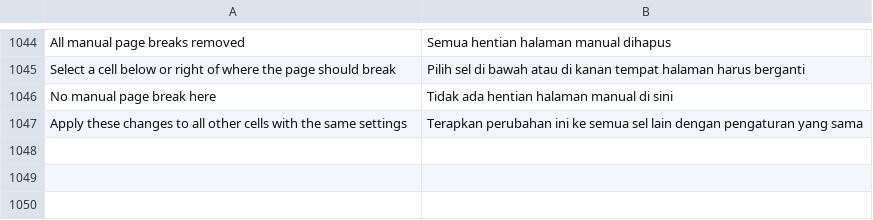
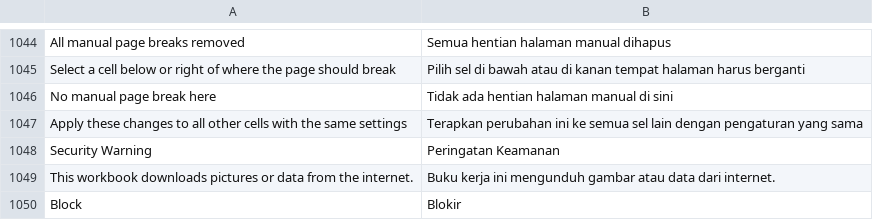
Before and after one commit to dzulfikar08/kantor, a TSV file: crates/kantor_ui/i18n/sheets.tsv, drawn as a sheet; only a part is shown, gaps mark what is left out; the diff names each change by its address in the sheet, - before the commit and + after, or states it on an @@ line.

Commit message:
Sheets: IMAGE and WEBSERVICE download from the internet, as in Excel
Formulas fetch their URLs off the UI thread (30 s timeout, size caps,
session cache), show #BUSY! meanwhile and recalculate when answers
arrive; F9 refetches WEBSERVICE. IMAGE is https-only and blocks
redirects; WEBSERVICE failures are #VALUE!.

A workbook opened from a file asks first with a security bar
(Allow / Block, once per file and session), following Excel's default
'Prompt user about Linked Data Types'. Setting [sheets] web_formulas
(palette: Let Formulas Download from the Internet) turns it off.
kantor convert never downloads.

IMAGE pictures are drawn in their cells with the four sizing modes.
Pictures Excel saved as rich values (_webimage, _localImage) are read
at open, shown offline and written back on save (metadata.xml merged,
vm cells restored).

ironcalc_base §25 updated: saved pictures, kantor_refresh_web.

```diff
--- a/crates/kantor_ui/i18n/sheets.tsv
+++ b/crates/kantor_ui/i18n/sheets.tsv
+row 1048: Security Warning | Peringatan Keamanan
+row 1049: This workbook downloads pictures or data from the internet. | Buku kerja ini mengunduh gambar atau data dari internet.
+row 1050: Block | Blokir
```
Also changed, not shown: crates/kantor_ui/i18n/kantor.tsv, 16 other files.
